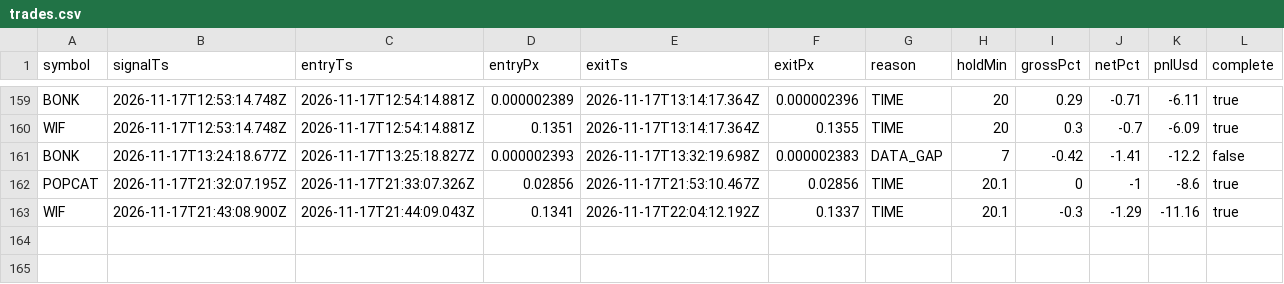
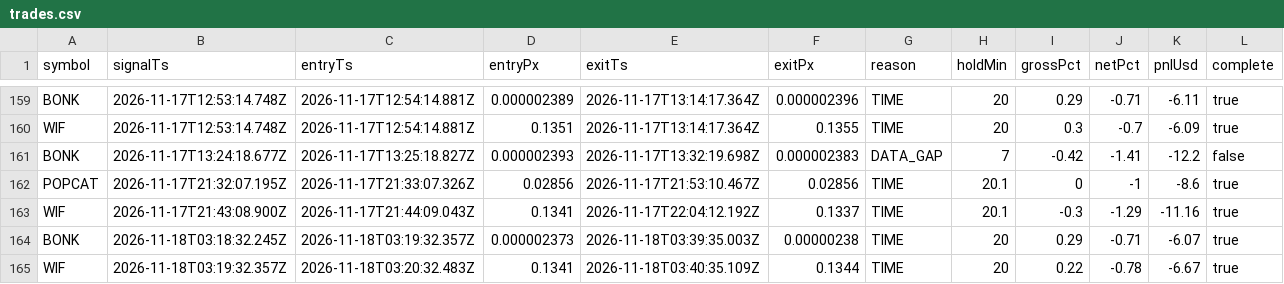
Before and after one commit to jyofst/jyofst.github.io, a CSV file: sim/trades.csv, drawn as a sheet; only a part is shown, gaps mark what is left out.

```diff
--- a/sim/trades.csv
+++ b/sim/trades.csv
@@ -163 +163,3 @@ POPCAT,2026-11-17T21:32:07.195Z,2026-11-17T21:33:07.326Z,0.02856,2026-11-17T21:5
 WIF,2026-11-17T21:43:08.900Z,2026-11-17T21:44:09.043Z,0.1341,2026-11-17T22:04:12.192Z,0.1337,TIME,20.1,-0.3,-1.29,-11.16,true
+BONK,2026-11-18T03:18:32.245Z,2026-11-18T03:19:32.357Z,0.000002373,2026-11-18T03:39:35.003Z,0.00000238,TIME,20,0.29,-0.71,-6.07,true
+WIF,2026-11-18T03:19:32.357Z,2026-11-18T03:20:32.483Z,0.1341,2026-11-18T03:40:35.109Z,0.1344,TIME,20,0.22,-0.78,-6.67,true
```
Also changed, not shown: 4 other files.
